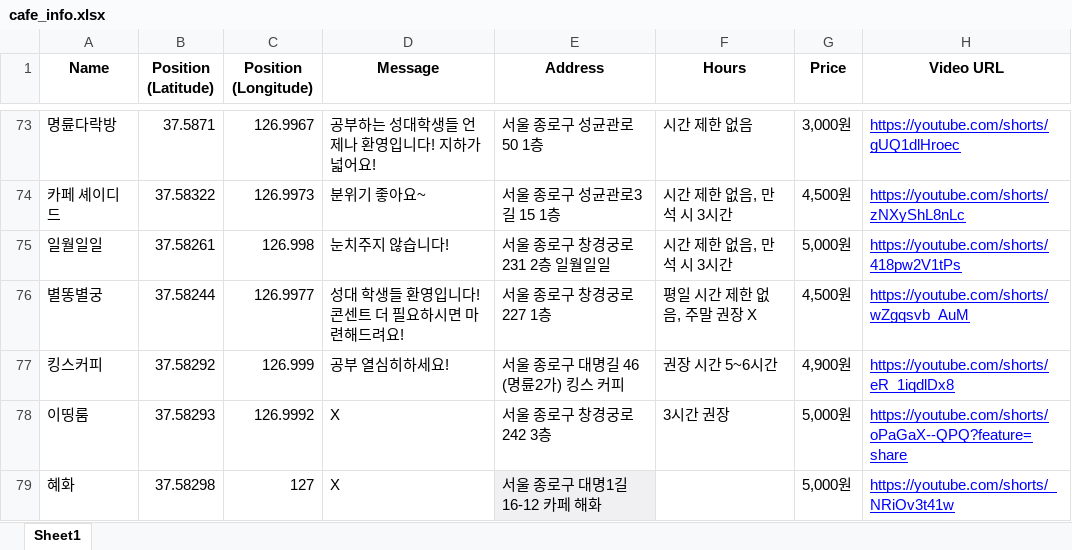
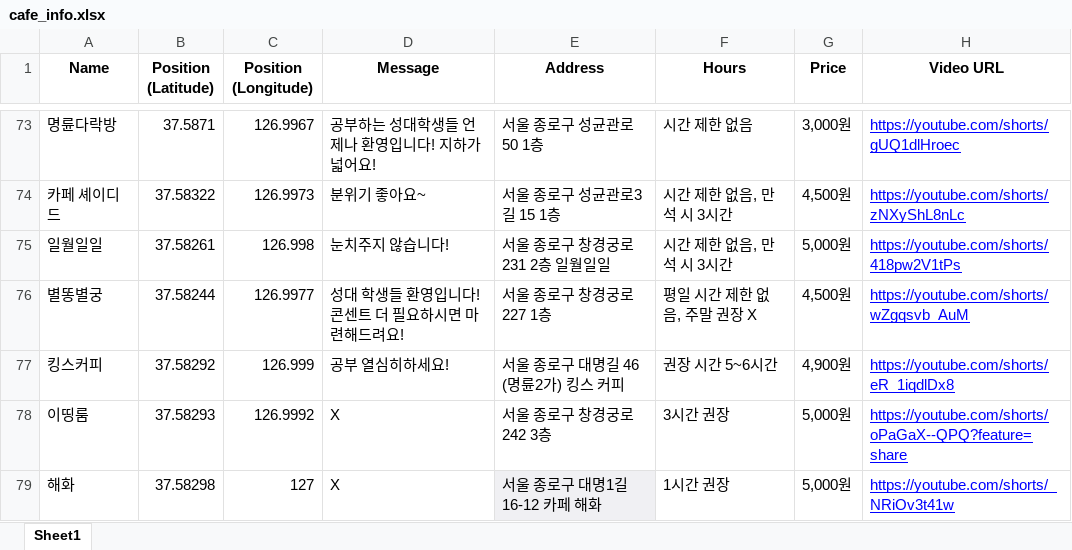
Before and after one commit to winwinInfo/cagong_map, an Excel workbook: cafe_info.xlsx, sheet Sheet1, drawn as a sheet; only a part is shown, gaps mark what is left out; values as stored, in another font and other column widths than the file's, no borders; charts and pictures not drawn; the diff names each change by its address in the sheet, - before the commit and + after, or states it on an @@ line.

```diff
--- a/cafe_info.xlsx (sheet Sheet1)
+++ b/cafe_info.xlsx (sheet Sheet1)
-A79 (Name): 혜화
+A79 (Name): 해화
-F79 (Hours): (empty)
+F79 (Hours): 1시간 권장
```
Also changed, not shown: 5 other files.
